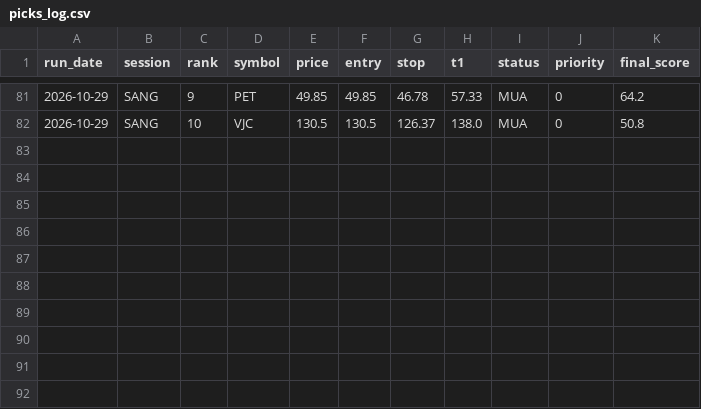
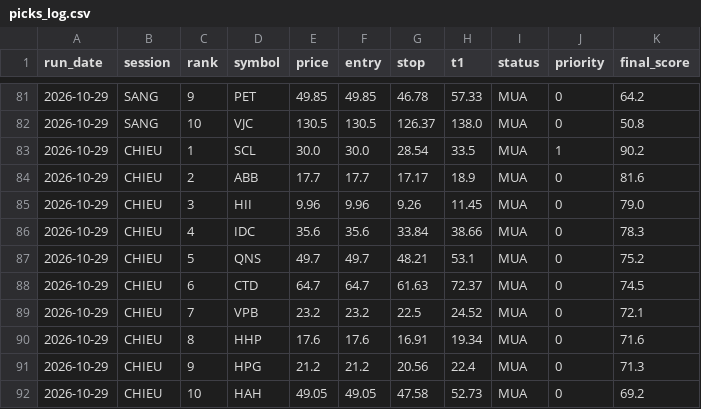
Before and after one commit to karenmanucian1-commits/Top-5-Co-Phieu-Hang-Ngay-Claude, a CSV file: data/picks_log.csv, drawn as a sheet; only a part is shown, gaps mark what is left out; the diff names each change by its address in the sheet, - before the commit and + after, or states it on an @@ line.

```diff
--- a/data/picks_log.csv
+++ b/data/picks_log.csv
+row 83: 2026-10-29 | CHIEU | 1 | SCL | 30.0 | 30.0 | 28.54 | 33.5 | MUA | 1 | 90.2
+row 84: 2026-10-29 | CHIEU | 2 | ABB | 17.7 | 17.7 | 17.17 | 18.9 | MUA | 0 | 81.6
+row 85: 2026-10-29 | CHIEU | 3 | HII | 9.96 | 9.96 | 9.26 | 11.45 | MUA | 0 | 79.0
+row 86: 2026-10-29 | CHIEU | 4 | IDC | 35.6 | 35.6 | 33.84 | 38.66 | MUA | 0 | 78.3
+row 87: 2026-10-29 | CHIEU | 5 | QNS | 49.7 | 49.7 | 48.21 | 53.1 | MUA | 0 | 75.2
+row 88: 2026-10-29 | CHIEU | 6 | CTD | 64.7 | 64.7 | 61.63 | 72.37 | MUA | 0 | 74.5
+row 89: 2026-10-29 | CHIEU | 7 | VPB | 23.2 | 23.2 | 22.5 | 24.52 | MUA | 0 | 72.1
+row 90: 2026-10-29 | CHIEU | 8 | HHP | 17.6 | 17.6 | 16.91 | 19.34 | MUA | 0 | 71.6
+row 91: 2026-10-29 | CHIEU | 9 | HPG | 21.2 | 21.2 | 20.56 | 22.4 | MUA | 0 | 71.3
+row 92: 2026-10-29 | CHIEU | 10 | HAH | 49.05 | 49.05 | 47.58 | 52.73 | MUA | 0 | 69.2
```
Also changed, not shown: data/picks_log_v2.csv, 2 other files.
